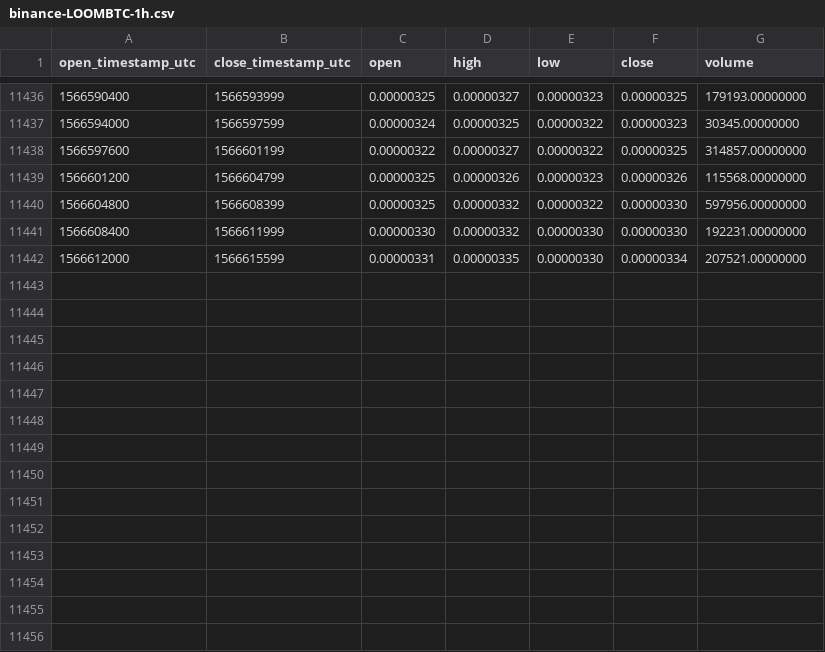
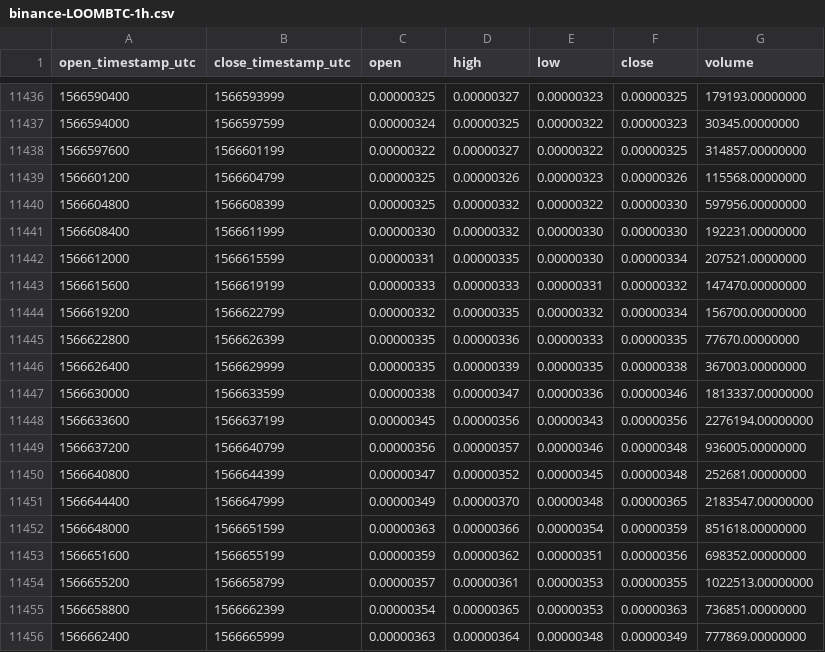
Before and after one commit to cryptobigbro/binance-LOOMBTC, a CSV file: binance-LOOMBTC-1h.csv, drawn as a sheet; only a part is shown, gaps mark what is left out.

Commit message:
Update OHLCV data.

```diff
--- a/binance-LOOMBTC-1h.csv
+++ b/binance-LOOMBTC-1h.csv
@@ -11442 +11442,15 @@ open_timestamp_utc,close_timestamp_utc,open,high,low,close,volume
 1566612000,1566615599,0.00000331,0.00000335,0.00000330,0.00000334,207521.00000000
+1566615600,1566619199,0.00000333,0.00000333,0.00000331,0.00000332,147470.00000000
+1566619200,1566622799,0.00000332,0.00000335,0.00000332,0.00000334,156700.00000000
+1566622800,1566626399,0.00000335,0.00000336,0.00000333,0.00000335,77670.00000000
+1566626400,1566629999,0.00000335,0.00000339,0.00000335,0.00000338,367003.00000000
+1566630000,1566633599,0.00000338,0.00000347,0.00000336,0.00000346,1813337.00000000
+1566633600,1566637199,0.00000345,0.00000356,0.00000343,0.00000356,2276194.00000000
+1566637200,1566640799,0.00000356,0.00000357,0.00000346,0.00000348,936005.00000000
+1566640800,1566644399,0.00000347,0.00000352,0.00000345,0.00000348,252681.00000000
+1566644400,1566647999,0.00000349,0.00000370,0.00000348,0.00000365,2183547.00000000
+1566648000,1566651599,0.00000363,0.00000366,0.00000354,0.00000359,851618.00000000
+1566651600,1566655199,0.00000359,0.00000362,0.00000351,0.00000356,698352.00000000
+1566655200,1566658799,0.00000357,0.00000361,0.00000353,0.00000355,1022513.00000000
+1566658800,1566662399,0.00000354,0.00000365,0.00000353,0.00000363,736851.00000000
+1566662400,1566665999,0.00000363,0.00000364,0.00000348,0.00000349,777869.00000000
```
